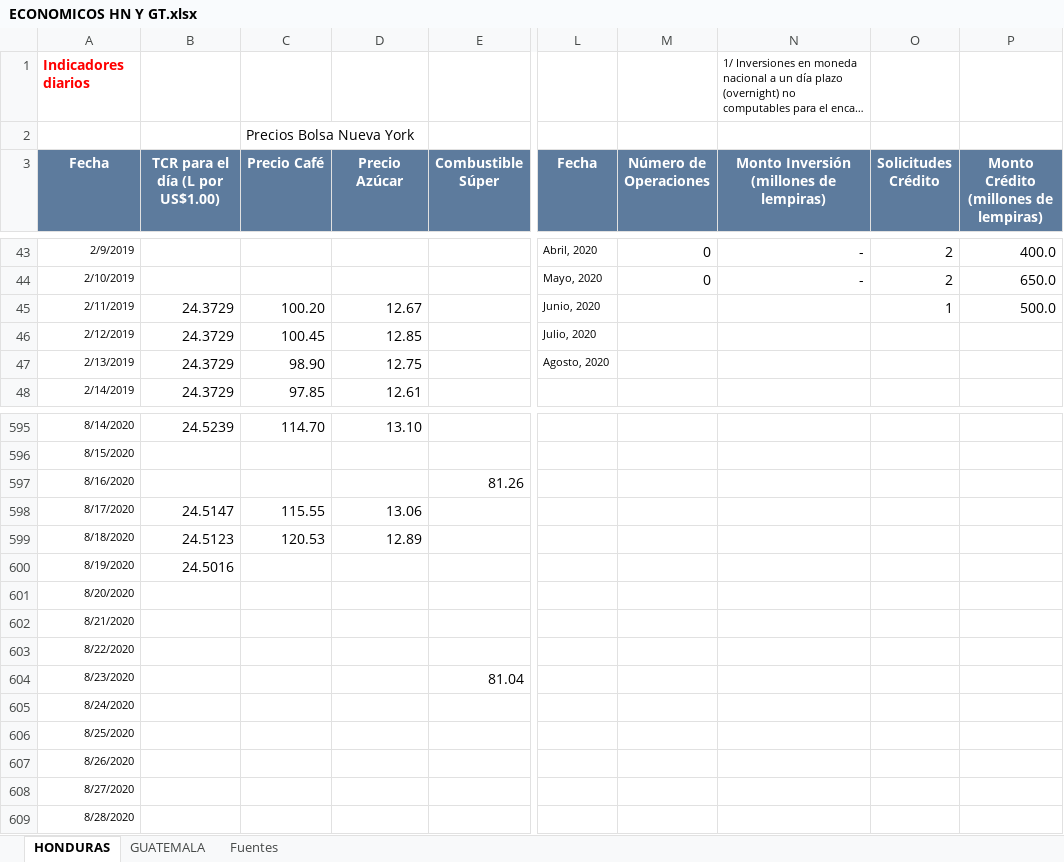
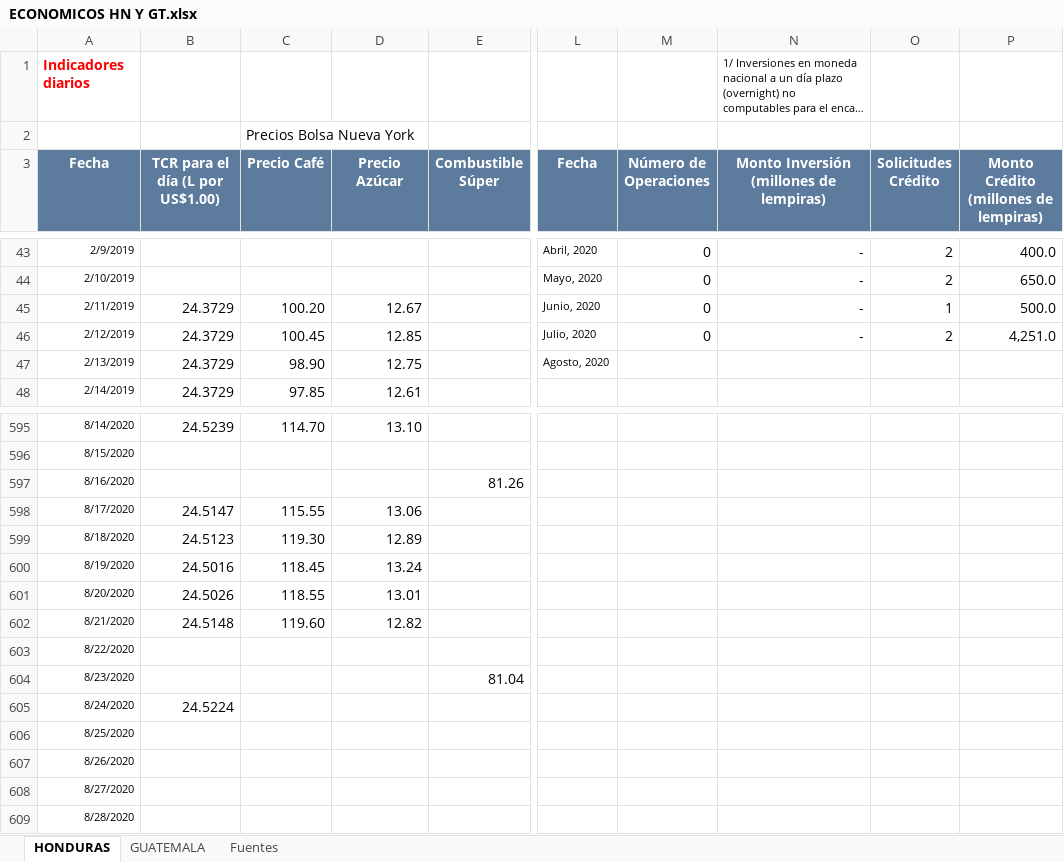
Before and after one commit to Sud-Austral/Datos_Guatemala, an Excel workbook: datacovidgt/ECONOMICOS HN Y GT.xlsx, sheet HONDURAS, drawn as a sheet; only a part is shown, gaps mark what is left out; long unchanged cells end in …; values as stored, in another font and other column widths than the file's, no borders; table styles not drawn; the diff names each change by its address in the sheet, - before the commit and + after, or states it on an @@ line.

```diff
--- a/datacovidgt/ECONOMICOS HN Y GT.xlsx (sheet HONDURAS)
+++ b/datacovidgt/ECONOMICOS HN Y GT.xlsx (sheet HONDURAS)
-M45:M46 (Número de Operaciones): (empty)
+M45:M46 (Número de Operaciones): 0
-N45:N46: (empty)
+N45:N46: -
-O46 (Solicitudes Crédito): (empty)
+O46 (Solicitudes Crédito): 2
-P46: (empty)
+P46: 4,251.0
-C599 (Precio Café): 120.53
+C599 (Precio Café): 119.30
-C600 (Precio Café): (empty)
+C600 (Precio Café): 118.45
-D600 (Precio Azúcar): (empty)
+D600 (Precio Azúcar): 13.24
-B601 (TCR para el día (L por US$1.00)): (empty)
+B601 (TCR para el día (L por US$1.00)): 24.5026
-C601 (Precio Café): (empty)
+C601 (Precio Café): 118.55
-D601 (Precio Azúcar): (empty)
+D601 (Precio Azúcar): 13.01
-B602 (TCR para el día (L por US$1.00)): (empty)
+B602 (TCR para el día (L por US$1.00)): 24.5148
-C602 (Precio Café): (empty)
+C602 (Precio Café): 119.60
-D602 (Precio Azúcar): (empty)
+D602 (Precio Azúcar): 12.82
-B605 (TCR para el día (L por US$1.00)): (empty)
+B605 (TCR para el día (L por US$1.00)): 24.5224
```
Also changed, not shown: sheet GUATEMALA, 2 other files.
